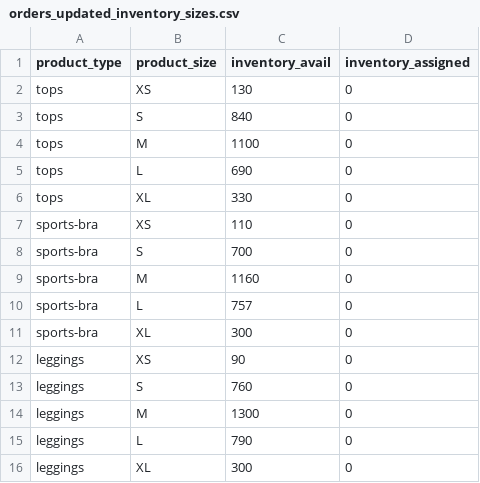
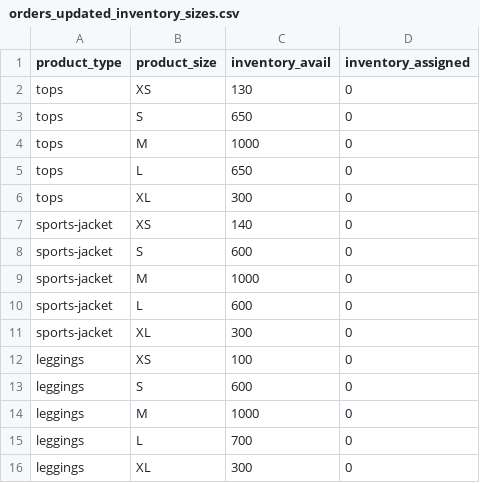
Before and after one commit to FLWallace105/new_prepaid_order_update, a CSV file: orders_updated_inventory_sizes.csv, drawn as a sheet.

Commit message:
changed sports-bra to sports-jacket for this month

```diff
--- a/orders_updated_inventory_sizes.csv
+++ b/orders_updated_inventory_sizes.csv
@@ -2,15 +2,15 @@ product_type,product_size,inventory_avail,inventory_assigned
 tops,XS,130,0
-tops,S,840,0
-tops,M,1100,0
-tops,L,690,0
-tops,XL,330,0
-sports-bra,XS,110,0
-sports-bra,S,700,0
-sports-bra,M,1160,0
-sports-bra,L,757,0
-sports-bra,XL,300,0
-leggings,XS,90,0
-leggings,S,760,0
-leggings,M,1300,0
-leggings,L,790,0
+tops,S,650,0
+tops,M,1000,0
+tops,L,650,0
+tops,XL,300,0
+sports-jacket,XS,140,0
+sports-jacket,S,600,0
+sports-jacket,M,1000,0
+sports-jacket,L,600,0
+sports-jacket,XL,300,0
+leggings,XS,100,0
+leggings,S,600,0
+leggings,M,1000,0
+leggings,L,700,0
 leggings,XL,300,0
```
Also changed, not shown: 1 other file.
